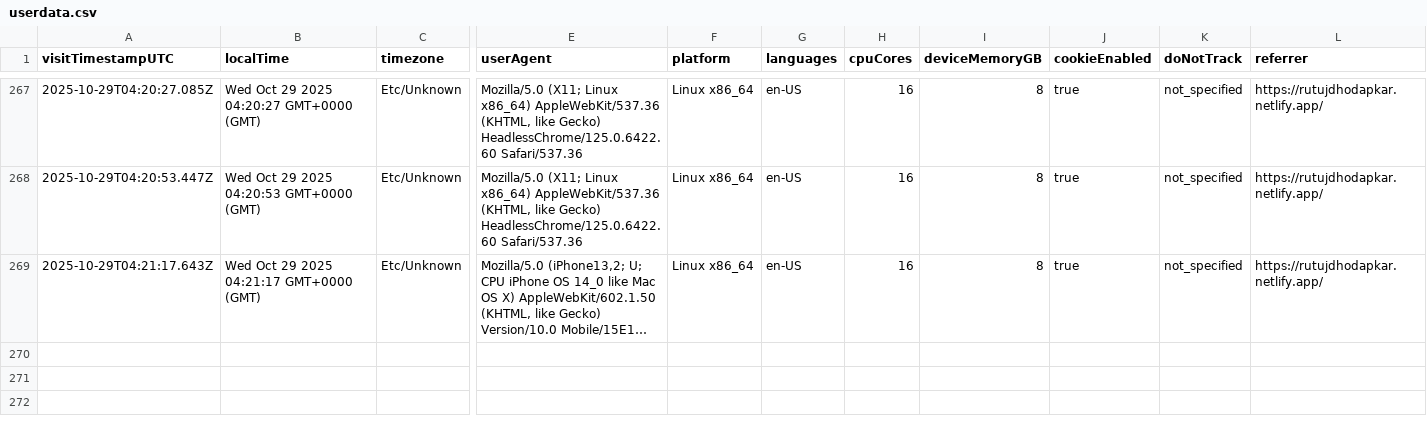
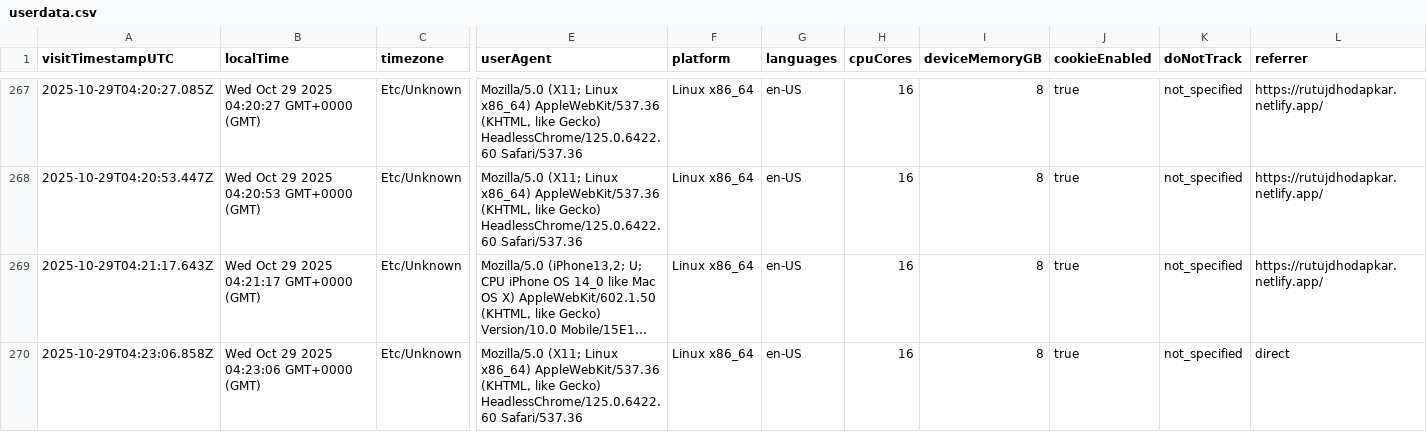
Before and after one commit to rutujdhodapkar/Image-Hosting, a CSV file: userdata.csv, drawn as a sheet; only a part is shown, gaps mark what is left out; long unchanged cells end in …; rows hold the shown columns only; the diff names each change by its address in the sheet, - before the commit and + after, or states it on an @@ line.

Commit message:
Log visitor data - 2025-10-29T04:23:07.418Z

```diff
--- a/userdata.csv
+++ b/userdata.csv
+row 270: 2025-10-29T04:23:06.858Z | Wed Oct 29 2025 04:23:06 GMT+0000 (GMT) | Etc/Unknown | Mozilla/5.0 (X11; Linux x86_64) AppleWebKit/537.36 (KHTML, like Gecko) HeadlessChrome/125.0.6422.60 Safari/537.36 | Linux x86_64 | en-US | 16 | 8 | true | not_specified | direct
```
